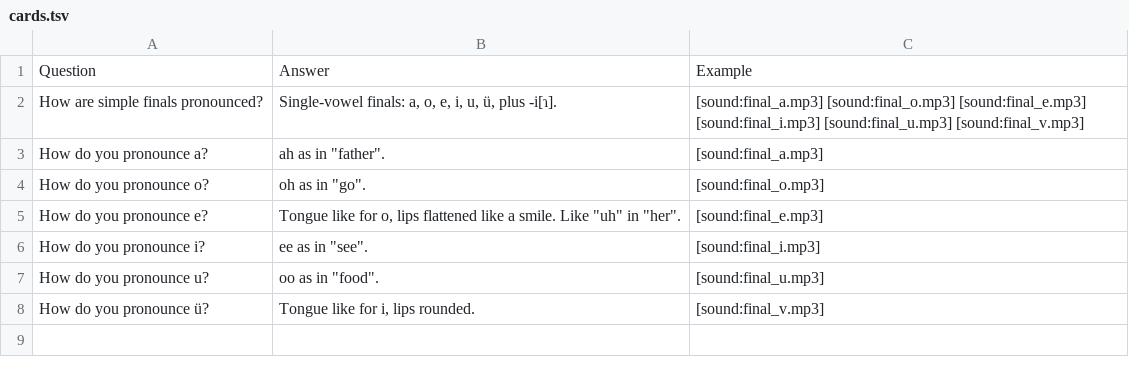
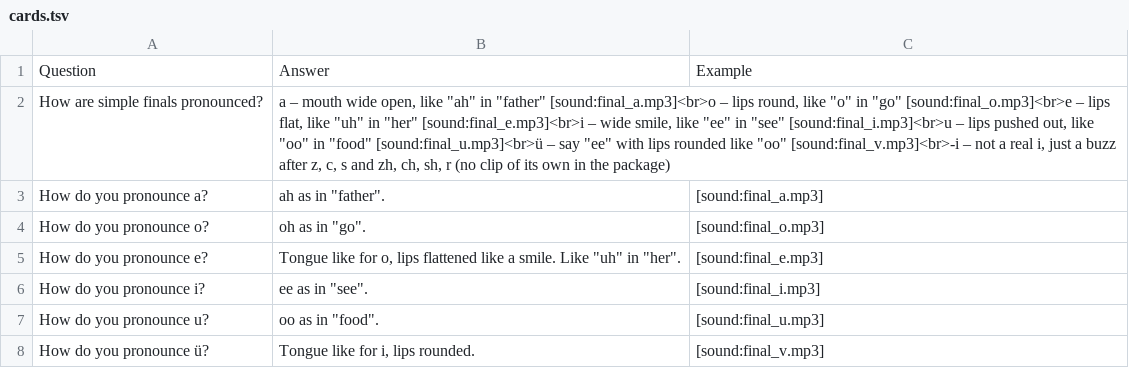
Before and after one commit to Waldmann-dev/Anki-Chinesisch, a TSV file: Chinese Grammar/00. Pinyin/07. Simple Finals/cards.tsv, drawn as a sheet.

```diff
--- a/Chinese Grammar/00. Pinyin/07. Simple Finals/cards.tsv
+++ b/Chinese Grammar/00. Pinyin/07. Simple Finals/cards.tsv
@@ -1,3 +1,3 @@
 Question	Answer	Example
-How are simple finals pronounced?	Single-vowel finals: a, o, e, i, u, ü, plus -i[ɿ].	[sound:final_a.mp3] [sound:final_o.mp3] [sound:final_e.mp3] [sound:final_i.mp3] [sound:final_u.mp3] [sound:final_v.mp3]
+How are simple finals pronounced?	a – mouth wide open, like "ah" in "father" [sound:final_a.mp3]<br>o – lips round, like "o" in "go" [sound:final_o.mp3]<br>e – lips flat, like "uh" in "her" [sound:final_e.mp3]<br>i – wide smile, like "ee" in "see" [sound:final_i.mp3]<br>u – lips pushed out, like "oo" in "food" [sound:final_u.mp3]<br>ü – say "ee" with lips rounded like "oo" [sound:final_v.mp3]<br>-i – not a real i, just a buzz after z, c, s and zh, ch, sh, r (no clip of its own in the package)	
 How do you pronounce a?	ah as in "father".	[sound:final_a.mp3]
```
Also changed, not shown: Chinese Grammar/00. Pinyin/10. Glide Finals/cards.tsv, Chinese Grammar/01. Phonetic Foundations/01. Syllables, Initials, Finals, Tones, Neutral Tone/cards.tsv, 18 other files.
